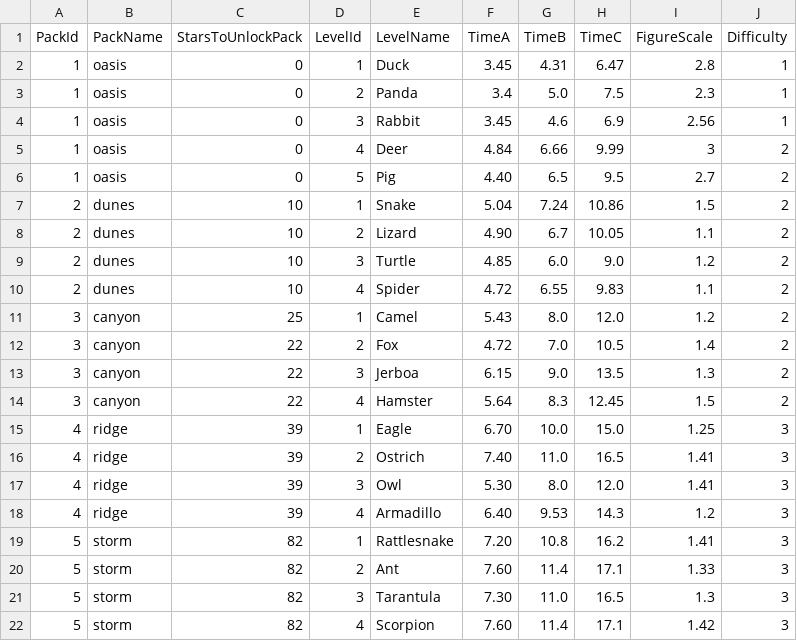
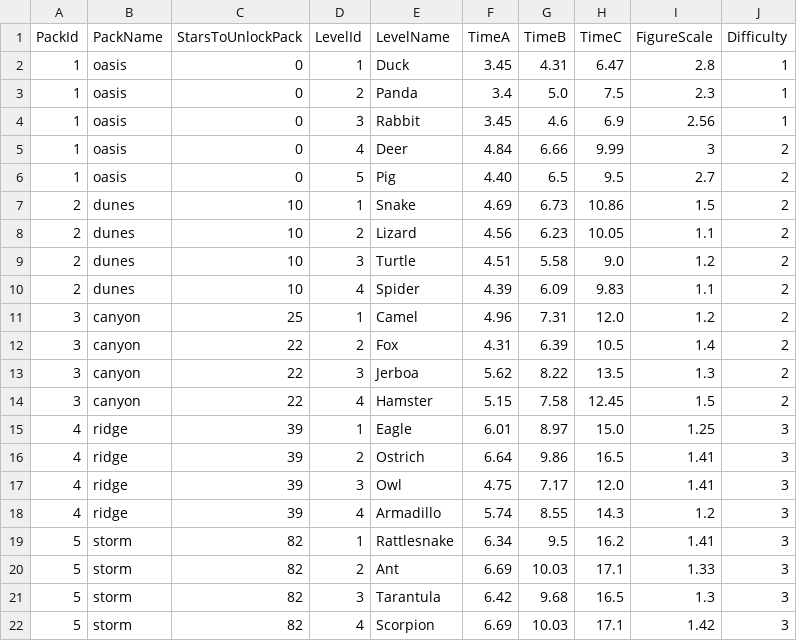
Before and after one commit to pursentiy/clickerGame, a CSV file: Assets/Resources/ProgressConfiguration.csv, drawn as a sheet.

```diff
--- a/Assets/Resources/ProgressConfiguration.csv
+++ b/Assets/Resources/ProgressConfiguration.csv
@@ -6,17 +6,17 @@ PackId;PackName;StarsToUnlockPack;LevelId;LevelName;TimeA;TimeB;TimeC;FigureScal
 1;oasis;0;5;Pig;4.40;6.5;9.5;2.7;2
-2;dunes;10;1;Snake;5.04;7.24;10.86;1.5;2
-2;dunes;10;2;Lizard;4.90;6.7;10.05;1.1;2
-2;dunes;10;3;Turtle;4.85;6.0;9.0;1.2;2
-2;dunes;10;4;Spider;4.72;6.55;9.83;1.1;2
-3;canyon;25;1;Camel;5.43;8.0;12.0;1.2;2
-3;canyon;22;2;Fox;4.72;7.0;10.5;1.4;2
-3;canyon;22;3;Jerboa;6.15;9.0;13.5;1.3;2
-3;canyon;22;4;Hamster;5.64;8.3;12.45;1.5;2
-4;ridge;39;1;Eagle;6.70;10.0;15.0;1.25;3
-4;ridge;39;2;Ostrich;7.40;11.0;16.5;1.41;3
-4;ridge;39;3;Owl;5.30;8.0;12.0;1.41;3
-4;ridge;39;4;Armadillo;6.40;9.53;14.3;1.2;3
-5;storm;82;1;Rattlesnake;7.20;10.8;16.2;1.41;3
-5;storm;82;2;Ant;7.60;11.4;17.1;1.33;3
-5;storm;82;3;Tarantula;7.30;11.0;16.5;1.3;3
-5;storm;82;4;Scorpion;7.60;11.4;17.1;1.42;3
+2;dunes;10;1;Snake;4.69;6.73;10.86;1.5;2
+2;dunes;10;2;Lizard;4.56;6.23;10.05;1.1;2
+2;dunes;10;3;Turtle;4.51;5.58;9.0;1.2;2
+2;dunes;10;4;Spider;4.39;6.09;9.83;1.1;2
+3;canyon;25;1;Camel;4.96;7.31;12.0;1.2;2
+3;canyon;22;2;Fox;4.31;6.39;10.5;1.4;2
+3;canyon;22;3;Jerboa;5.62;8.22;13.5;1.3;2
+3;canyon;22;4;Hamster;5.15;7.58;12.45;1.5;2
+4;ridge;39;1;Eagle;6.01;8.97;15.0;1.25;3
+4;ridge;39;2;Ostrich;6.64;9.86;16.5;1.41;3
+4;ridge;39;3;Owl;4.75;7.17;12.0;1.41;3
+4;ridge;39;4;Armadillo;5.74;8.55;14.3;1.2;3
+5;storm;82;1;Rattlesnake;6.34;9.5;16.2;1.41;3
+5;storm;82;2;Ant;6.69;10.03;17.1;1.33;3
+5;storm;82;3;Tarantula;6.42;9.68;16.5;1.3;3
+5;storm;82;4;Scorpion;6.69;10.03;17.1;1.42;3
```
Also changed, not shown: 8 other files.
